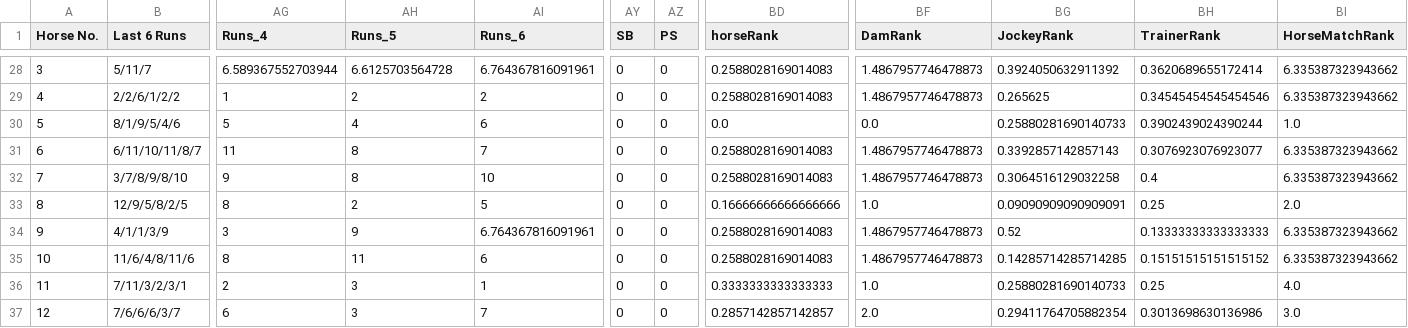
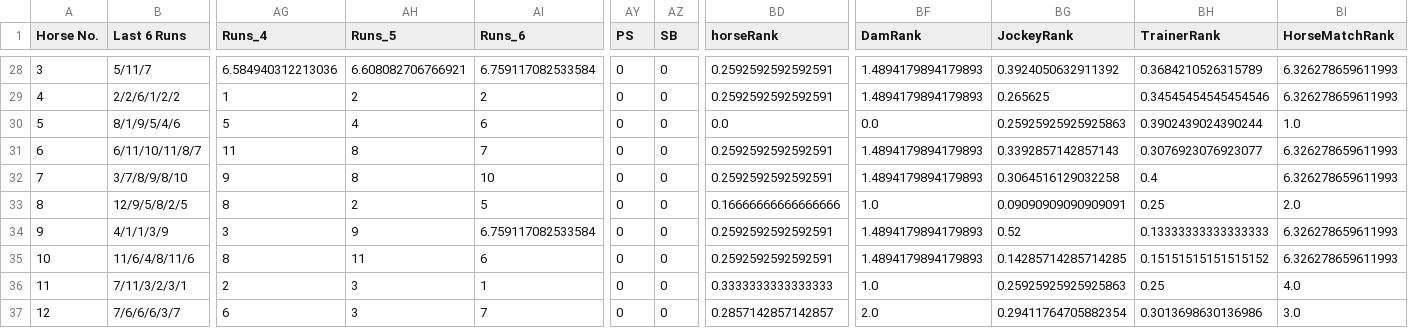
Before and after one commit to peterlau0010/race-predicition, a CSV file: Processed Data/pred_20190605_1650M.csv, drawn as a sheet; only a part is shown, gaps mark what is left out; the diff covers the shown part only; the diff names each change by its address in the sheet, - before the commit and + after, or states it on an @@ line.

```diff
--- a/Processed Data/pred_20190605_1650M.csv
+++ b/Processed Data/pred_20190605_1650M.csv
-AY1: SB
+AY1: PS
-AZ1: PS
+AZ1: SB
-AG28 (Runs_4): 6.589367552703944
+AG28 (Runs_4): 6.584940312213036
-AH28 (Runs_5): 6.6125703564728
+AH28 (Runs_5): 6.608082706766921
-AI28 (Runs_6): 6.764367816091961
+AI28 (Runs_6): 6.759117082533584
-BD28:BD29 (horseRank): 0.2588028169014083
+BD28:BD29 (horseRank): 0.2592592592592591
-BF28:BF29 (DamRank): 1.4867957746478873
+BF28:BF29 (DamRank): 1.4894179894179893
-BH28 (TrainerRank): 0.3620689655172414
+BH28 (TrainerRank): 0.3684210526315789
-BI28:BI29 (HorseMatchRank): 6.335387323943662
+BI28:BI29 (HorseMatchRank): 6.326278659611993
-BG30 (JockeyRank): 0.25880281690140733
+BG30 (JockeyRank): 0.25925925925925863
-BD31:BD32 (horseRank): 0.2588028169014083
+BD31:BD32 (horseRank): 0.2592592592592591
-BF31:BF32 (DamRank): 1.4867957746478873
+BF31:BF32 (DamRank): 1.4894179894179893
-BI31:BI32 (HorseMatchRank): 6.335387323943662
+BI31:BI32 (HorseMatchRank): 6.326278659611993
-AI34 (Runs_6): 6.764367816091961
+AI34 (Runs_6): 6.759117082533584
-BD34:BD35 (horseRank): 0.2588028169014083
+BD34:BD35 (horseRank): 0.2592592592592591
-BF34:BF35 (DamRank): 1.4867957746478873
+BF34:BF35 (DamRank): 1.4894179894179893
-BI34:BI35 (HorseMatchRank): 6.335387323943662
+BI34:BI35 (HorseMatchRank): 6.326278659611993
-BG36 (JockeyRank): 0.25880281690140733
+BG36 (JockeyRank): 0.25925925925925863
```
Also changed, not shown: 70 edited cells elsewhere in this file, Processed Data/testX_20190605_1650M.csv, Processed Data/testY_20190605_1650M.csv, 30 other files.
